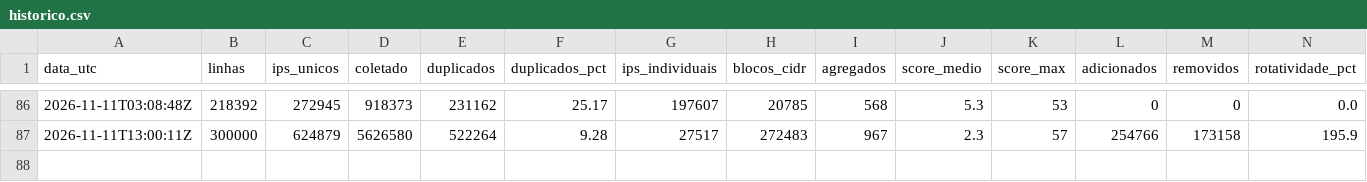
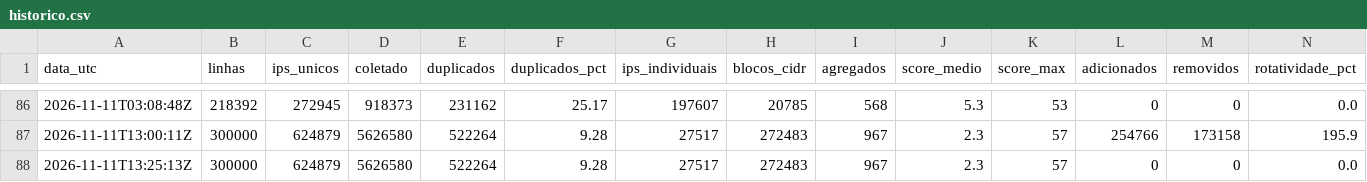
Before and after one commit to marciosx/IpThreatDrop, a CSV file: historico.csv, drawn as a sheet; only a part is shown, gaps mark what is left out; rows hold the shown columns only; the diff names each change by its address in the sheet, - before the commit and + after, or states it on an @@ line.

```diff
--- a/historico.csv
+++ b/historico.csv
+row 88: 2026-11-11T13:25:13Z | 300000 | 624879 | 5626580 | 522264 | 9.28 | 27517 | 272483 | 967 | 2.3 | 57 | 0 | 0 | 0.0
```
Also changed, not shown: 2 other files.
